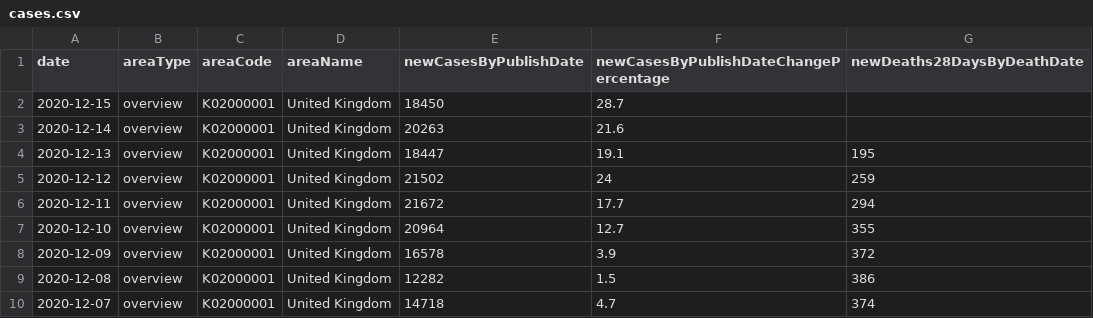
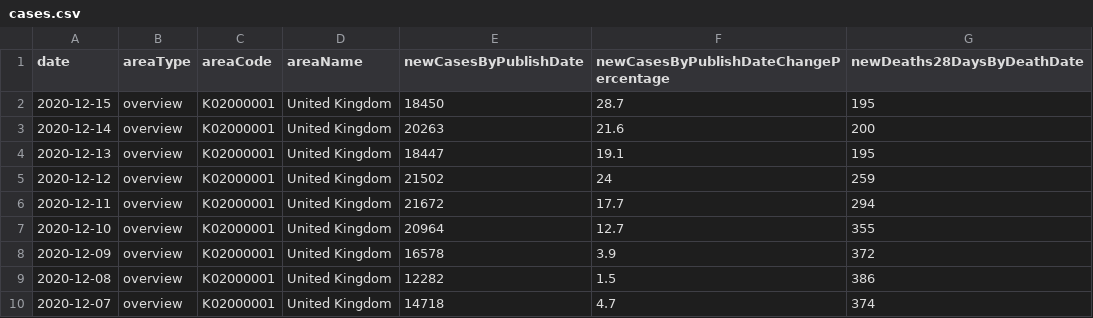
Before and after one commit to HoesseinJleha/data, a CSV file: cases.csv, drawn as a sheet; only a part is shown.

Commit message:
Update cases.csv

```diff
--- a/cases.csv
+++ b/cases.csv
@@ -1,4 +1,4 @@
 date,areaType,areaCode,areaName,newCasesByPublishDate,newCasesByPublishDateChangePercentage,newDeaths28DaysByDeathDate
-"2020-12-15",overview,K02000001,United Kingdom,18450,28.7,
-"2020-12-14",overview,K02000001,United Kingdom,20263,21.6,
+"2020-12-15",overview,K02000001,United Kingdom,18450,28.7,195
+"2020-12-14",overview,K02000001,United Kingdom,20263,21.6,200
 "2020-12-13",overview,K02000001,United Kingdom,18447,19.1,195
```
